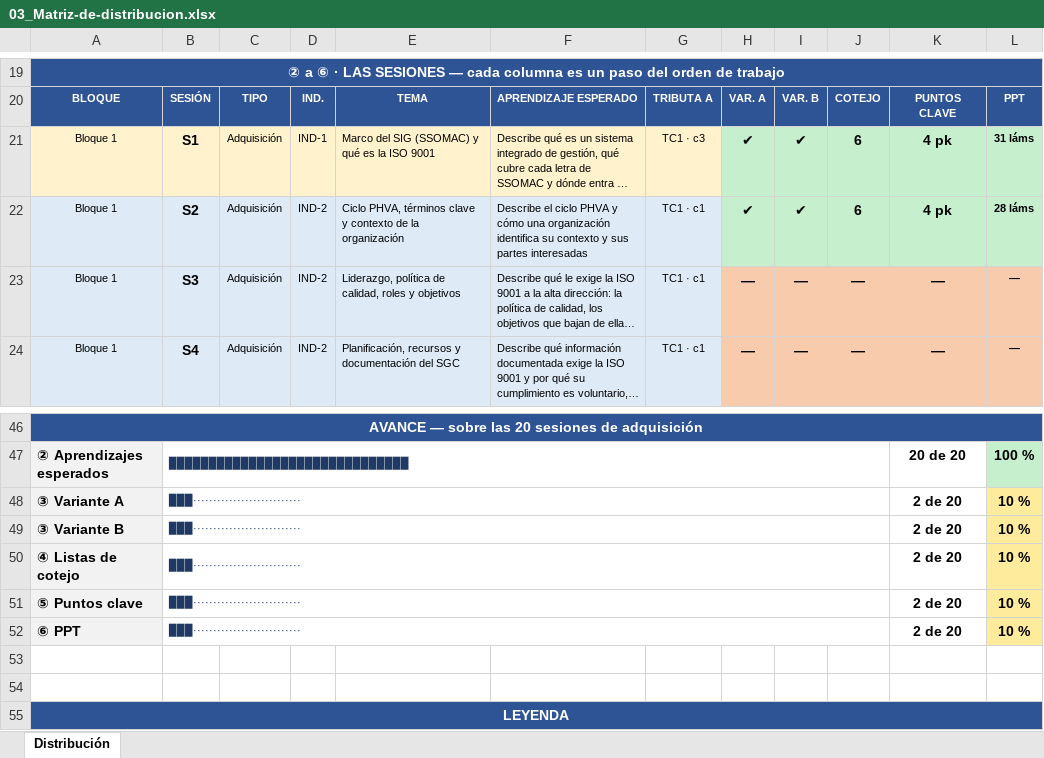
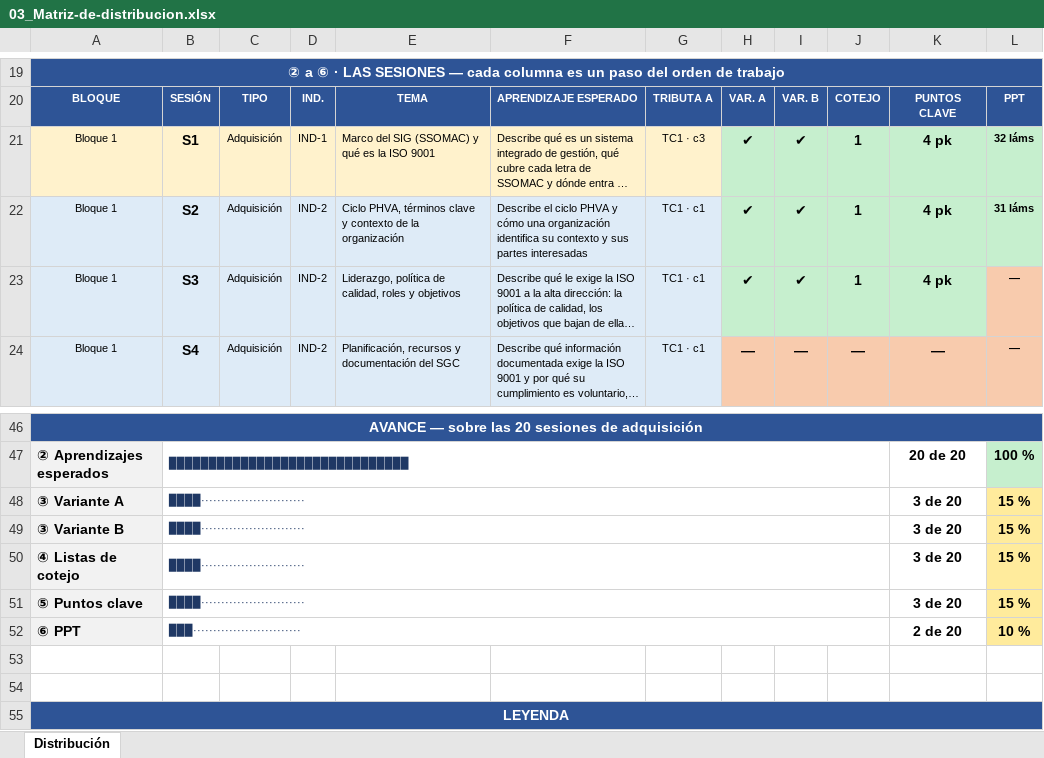
Before and after one commit to walcocer1982/diseno-ppt-cetemin, an Excel workbook: 03_Entregables-diseño/SI - Ciclo II/1 - SI-SGCSSMA - Sistema de gestión de calidad, seguridad, salud y medio ambiente/03_Matriz-de-distribucion.xlsx, sheet Distribución, drawn as a sheet; only a part is shown, gaps mark what is left out; long unchanged cells end in …; values as stored, in another font and other column widths than the file's, no borders; the diff names each change by its address in the sheet, - before the commit and + after, or states it on an @@ line.

Commit message:
Sesión 3: caso, contenidos y lista de cotejo del bloque de calidad

```diff
--- a/03_Entregables-diseño/SI - Ciclo II/1 - SI-SGCSSMA - Sistema de gestión de calidad, seguridad, salud y medio ambiente/03_Matriz-de-distribucion.xlsx (sheet Distribución)
+++ b/03_Entregables-diseño/SI - Ciclo II/1 - SI-SGCSSMA - Sistema de gestión de calidad, seguridad, salud y medio ambiente/03_Matriz-de-distribucion.xlsx (sheet Distribución)
-J21:J22: 6
+J21:J22: 1
-L21: 31 láms
+L21: 32 láms
-L22: 28 láms
+L22: 31 láms
-H23: —
+H23: ✔
-H23:K23 fill: #F8CBAD
+H23:K23 fill: #C6EFCE
-I23: —
+I23: ✔
-J23: —
+J23: 1
-K23: —
+K23: 4 pk
-B48:B51: ▉▉▉···························
+B48:B51: ▉▉▉▉··························
-K48:K51: 2 de 20
+K48:K51: 3 de 20
-L48:L51: 10 %
+L48:L51: 15 %
```
Also changed, not shown: 19 other files.
